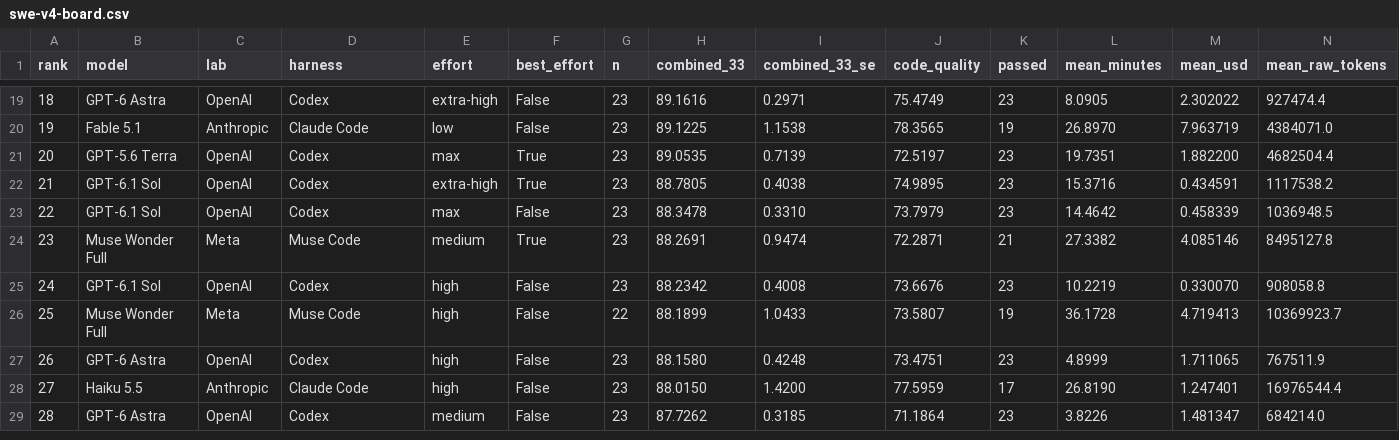
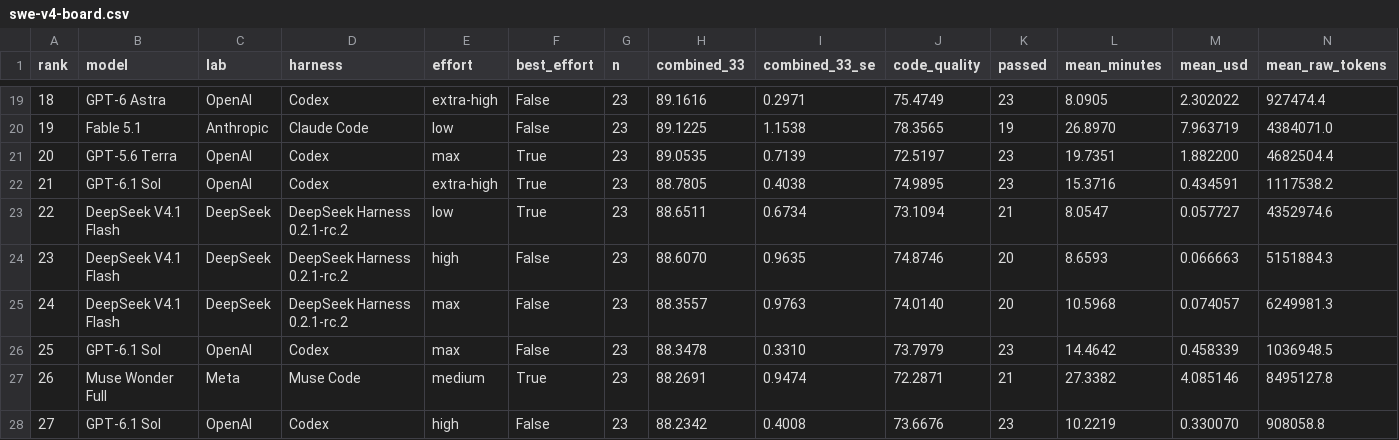
Before and after one commit to morganlinton/VulcanBenchCOM, a CSV file: assets/data/swe-v4-board.csv, drawn as a sheet; only a part is shown, gaps mark what is left out; the shorter side is filled out with more unchanged rows; addresses are those after the commit; rows hold the shown columns only; the diff names each change by its address in the sheet, - before the commit and + after, or states it on an @@ line.

```diff
--- a/assets/data/swe-v4-board.csv
+++ b/assets/data/swe-v4-board.csv
+row 23: 22 | DeepSeek V4.1 Flash | DeepSeek | DeepSeek Harness 0.2.1-rc.2 | low | True | 23 | 88.6511 | 0.6734 | 73.1094 | 21 | 8.0547 | 0.057727 | 4352974.6
+row 24: 23 | DeepSeek V4.1 Flash | DeepSeek | DeepSeek Harness 0.2.1-rc.2 | high | False | 23 | 88.6070 | 0.9635 | 74.8746 | 20 | 8.6593 | 0.066663 | 5151884.3
+row 25: 24 | DeepSeek V4.1 Flash | DeepSeek | DeepSeek Harness 0.2.1-rc.2 | max | False | 23 | 88.3557 | 0.9763 | 74.0140 | 20 | 10.5968 | 0.074057 | 6249981.3
@@ column A (rank) renumbered from row 26 down @@
```
Also changed, not shown: 30 other files.
